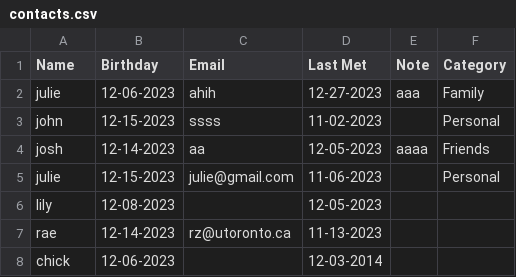
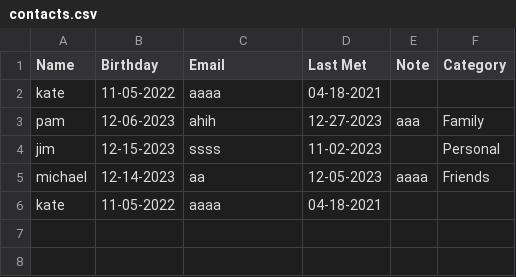
Before and after one commit to julieenguyennn/The-Network-Recorder, a CSV file: contacts.csv, drawn as a sheet.

```diff
--- a/contacts.csv
+++ b/contacts.csv
@@ -1,8 +1,6 @@
 Name,Birthday,Email,Last Met,Note,Category
-julie,12-06-2023,ahih,12-27-2023,aaa,Family
-john,12-15-2023,ssss,11-02-2023,,Personal
-josh,12-14-2023,aa,12-05-2023,aaaa,Friends
-julie,12-15-2023,julie@gmail.com,11-06-2023,,Personal
-lily,12-08-2023,,12-05-2023,,
-rae,12-14-2023,rz@utoronto.ca,11-13-2023,,
-chick,12-06-2023,,12-03-2014,,
+kate,11-05-2022,aaaa,04-18-2021,,
+pam,12-06-2023,ahih,12-27-2023,aaa,Family
+jim,12-15-2023,ssss,11-02-2023,,Personal
+michael,12-14-2023,aa,12-05-2023,aaaa,Friends
+kate,11-05-2022,aaaa,04-18-2021,,
```
Also changed, not shown: 4 other files.
